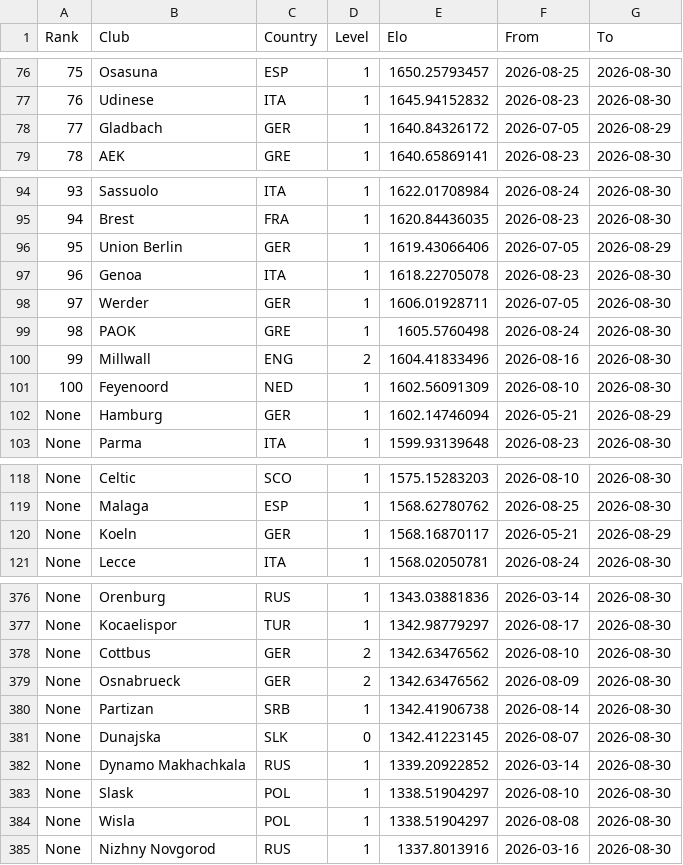
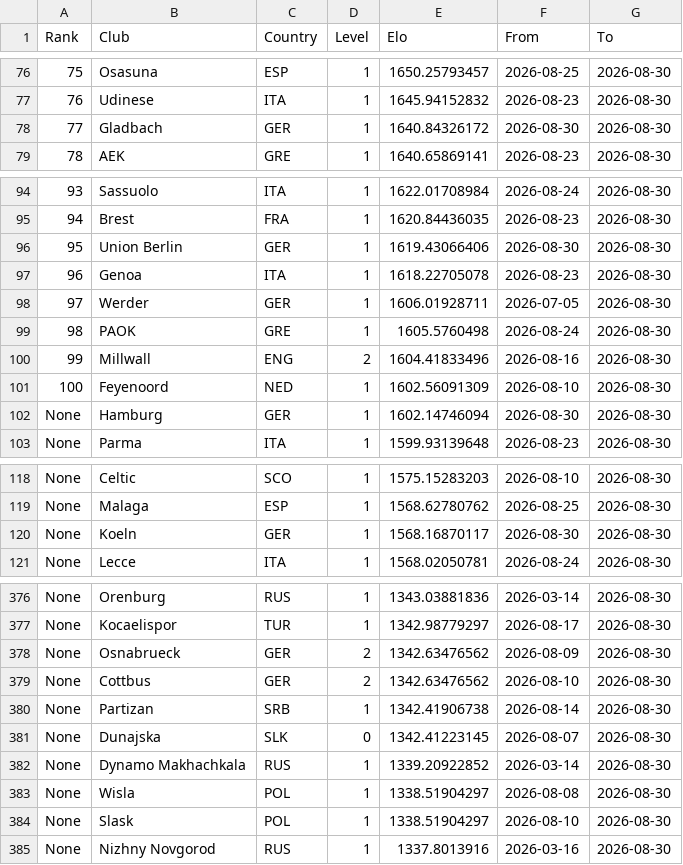
Before and after one commit to SoccerCashUK/theopenmodel, a CSV file: data/clubelo-latest.csv, drawn as a sheet; only a part is shown, gaps mark what is left out; the diff covers the shown part only.

```diff
--- a/data/clubelo-latest.csv
+++ b/data/clubelo-latest.csv
@@ -77,3 +77,3 @@ Rank,Club,Country,Level,Elo,From,To
 76,Udinese,ITA,1,1645.94152832,2026-08-23,2026-08-30
-77,Gladbach,GER,1,1640.84326172,2026-07-05,2026-08-29
+77,Gladbach,GER,1,1640.84326172,2026-08-30,2026-08-30
 78,AEK,GRE,1,1640.65869141,2026-08-23,2026-08-30
@@ -95,3 +95,3 @@ Rank,Club,Country,Level,Elo,From,To
 94,Brest,FRA,1,1620.84436035,2026-08-23,2026-08-30
-95,Union Berlin,GER,1,1619.43066406,2026-07-05,2026-08-29
+95,Union Berlin,GER,1,1619.43066406,2026-08-30,2026-08-30
 96,Genoa,ITA,1,1618.22705078,2026-08-23,2026-08-30
@@ -101,3 +101,3 @@ Rank,Club,Country,Level,Elo,From,To
 100,Feyenoord,NED,1,1602.56091309,2026-08-10,2026-08-30
-None,Hamburg,GER,1,1602.14746094,2026-05-21,2026-08-29
+None,Hamburg,GER,1,1602.14746094,2026-08-30,2026-08-30
 None,Parma,ITA,1,1599.93139648,2026-08-23,2026-08-30
@@ -119,3 +119,3 @@ None,Celtic,SCO,1,1575.15283203,2026-08-10,2026-08-30
 None,Malaga,ESP,1,1568.62780762,2026-08-25,2026-08-30
-None,Koeln,GER,1,1568.16870117,2026-05-21,2026-08-29
+None,Koeln,GER,1,1568.16870117,2026-08-30,2026-08-30
 None,Lecce,ITA,1,1568.02050781,2026-08-24,2026-08-30
@@ -377,4 +377,4 @@ None,Orenburg,RUS,1,1343.03881836,2026-03-14,2026-08-30
 None,Kocaelispor,TUR,1,1342.98779297,2026-08-17,2026-08-30
+None,Osnabrueck,GER,2,1342.63476562,2026-08-09,2026-08-30
 None,Cottbus,GER,2,1342.63476562,2026-08-10,2026-08-30
-None,Osnabrueck,GER,2,1342.63476562,2026-08-09,2026-08-30
 None,Partizan,SRB,1,1342.41906738,2026-08-14,2026-08-30
@@ -382,4 +382,4 @@ None,Dunajska,SLK,0,1342.41223145,2026-08-07,2026-08-30
 None,Dynamo Makhachkala,RUS,1,1339.20922852,2026-03-14,2026-08-30
+None,Wisla,POL,1,1338.51904297,2026-08-08,2026-08-30
 None,Slask,POL,1,1338.51904297,2026-08-10,2026-08-30
-None,Wisla,POL,1,1338.51904297,2026-08-08,2026-08-30
 None,Nizhny Novgorod,RUS,1,1337.8013916,2026-03-16,2026-08-30
```
Also changed, not shown: 17 moved rows and 24 edited cells elsewhere in this file, public/data/predictions.csv, 8 other files.
